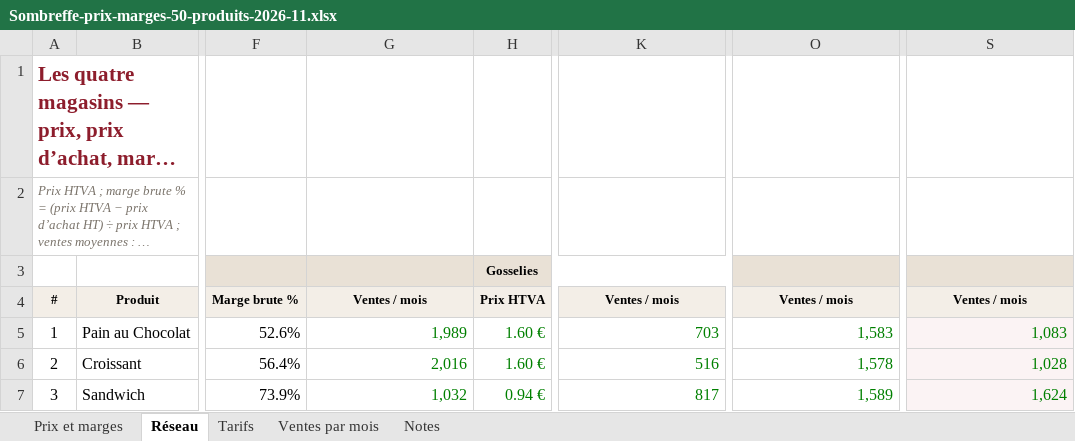
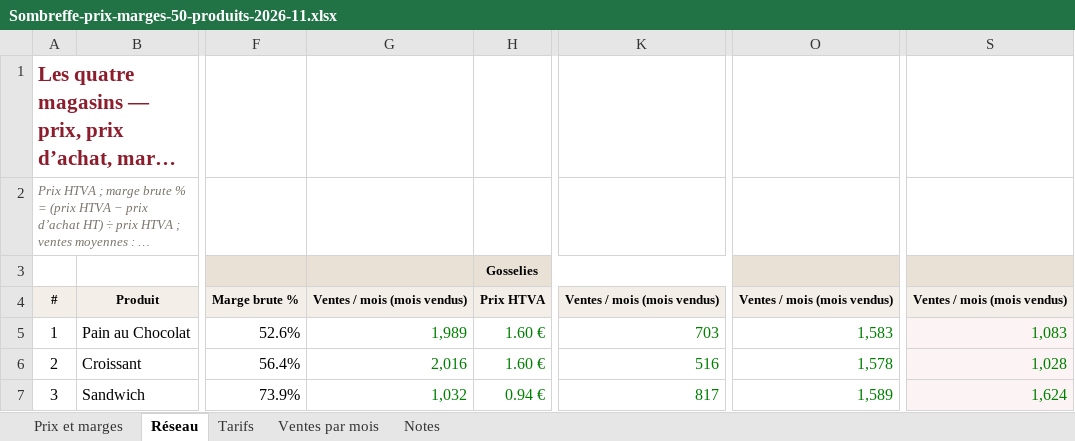
Before and after one commit to samsam2703MFC/consultant_BO, an Excel workbook: pilotage-reseau/docs/dossiers/sombreffe-2026-11/Sombreffe-prix-marges-50-produits-2026-11.xlsx, sheet Réseau, drawn as a sheet; only a part is shown, gaps mark what is left out; long unchanged cells end in …; values as stored, in another font and other column widths than the file's, no borders; the diff names each change by its address in the sheet, - before the commit and + after, or states it on an @@ line.

```diff
--- a/pilotage-reseau/docs/dossiers/sombreffe-2026-11/Sombreffe-prix-marges-50-produits-2026-11.xlsx (sheet Réseau)
+++ b/pilotage-reseau/docs/dossiers/sombreffe-2026-11/Sombreffe-prix-marges-50-produits-2026-11.xlsx (sheet Réseau)
-G4: Ventes / mois
+G4: Ventes / mois (mois vendus)
-K4: Ventes / mois
+K4: Ventes / mois (mois vendus)
-O4: Ventes / mois
+O4: Ventes / mois (mois vendus)
-S4: Ventes / mois
+S4: Ventes / mois (mois vendus)
```
Also changed, not shown: sheet Prix et marges, formulas that keep their value, 3 other files.
